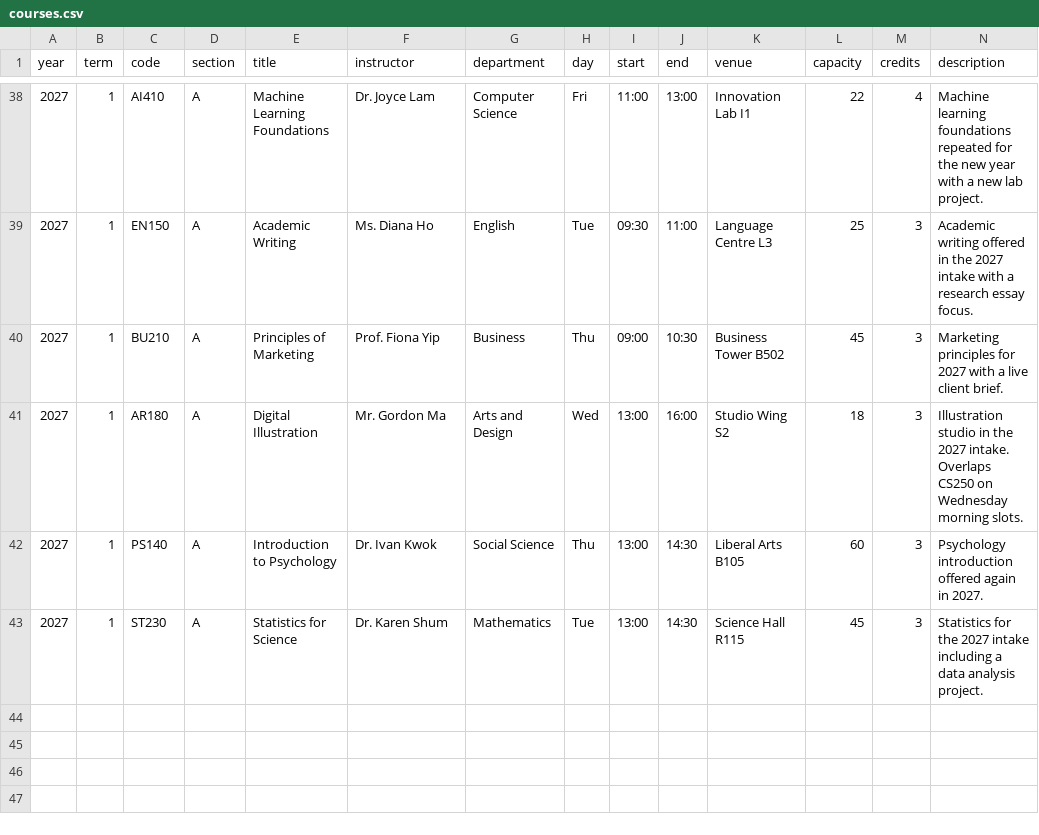
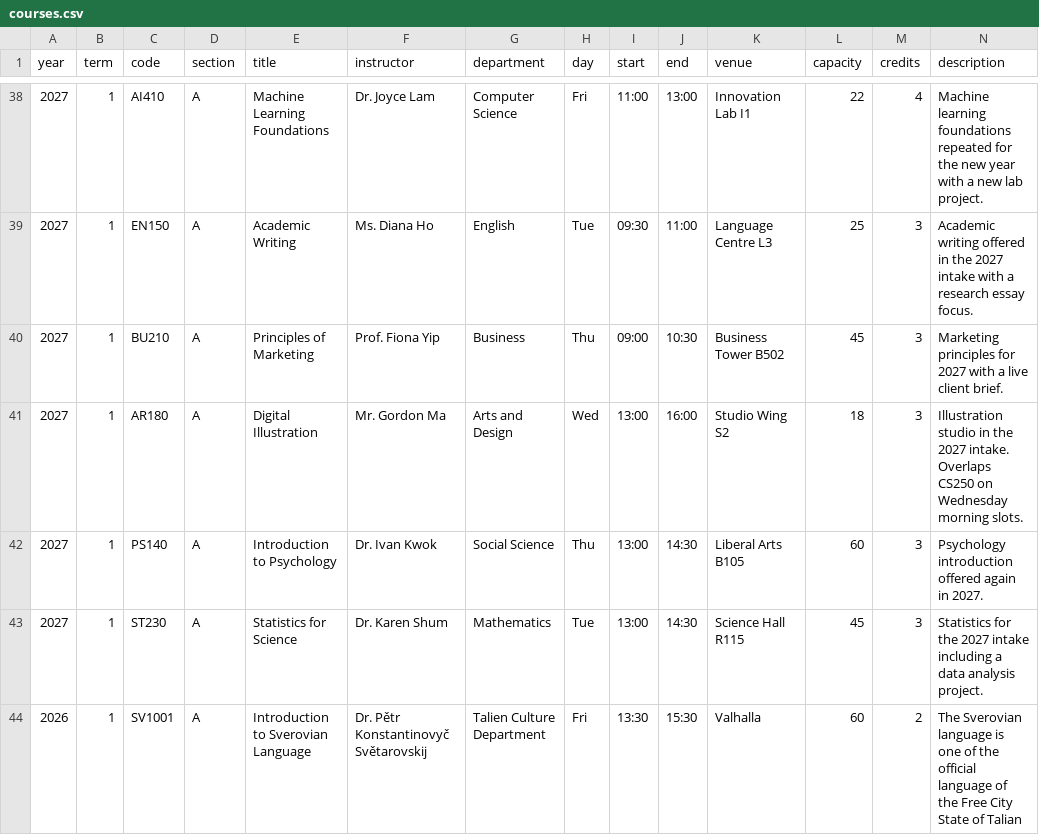
Before and after one commit to sverovia/courseRegSys, a CSV file: class_registration/courses.csv, drawn as a sheet; only a part is shown, gaps mark what is left out; rows hold the shown columns only; the diff names each change by its address in the sheet, - before the commit and + after, or states it on an @@ line.

```diff
--- a/class_registration/courses.csv
+++ b/class_registration/courses.csv
+row 44: 2026 | 1 | SV1001 | A | Introduction to Sverovian Language | Dr. Pětr Konstantinovyč Světarovskij | Talien Culture Department | Fri | 13:30 | 15:30 | Valhalla | 60 | 2 | The Sverovian language is one of the official language of the Free City State of Talian
```
Also changed, not shown: 3 other files.
